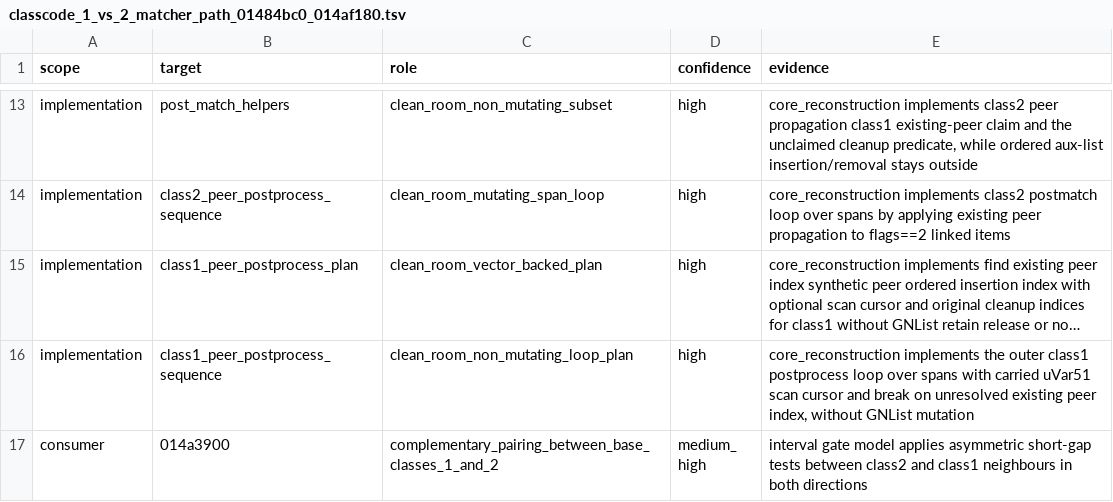
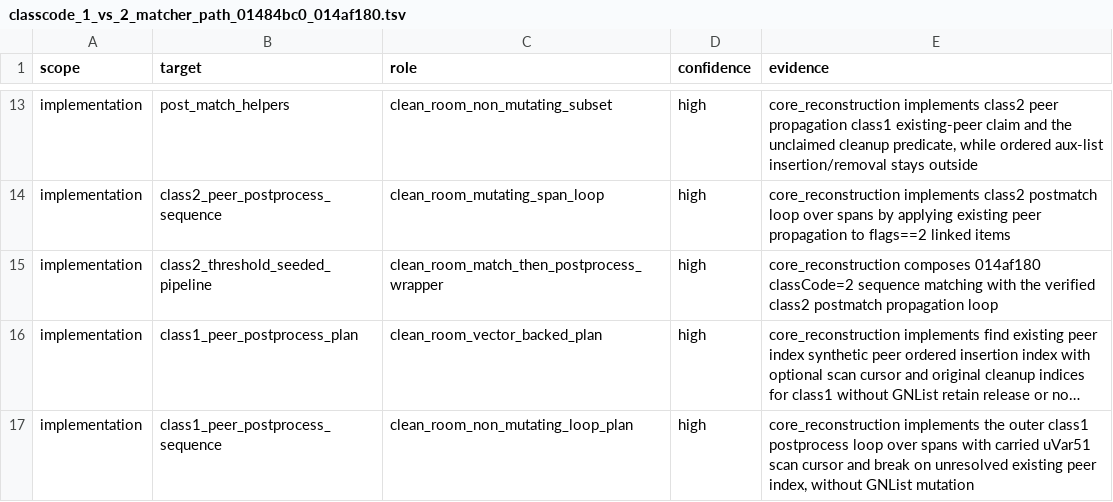
Before and after one commit to MichaelxBelmonte/progettoreverse, a TSV file: data/classcode_1_vs_2_matcher_path_01484bc0_014af180.tsv, drawn as a sheet; only a part is shown, gaps mark what is left out; the shorter side is filled out with more unchanged rows; long unchanged cells end in …; the diff names each change by its address in the sheet, - before the commit and + after, or states it on an @@ line.

Commit message:
Add class2 threshold pipeline wrapper

```diff
--- a/data/classcode_1_vs_2_matcher_path_01484bc0_014af180.tsv
+++ b/data/classcode_1_vs_2_matcher_path_01484bc0_014af180.tsv
+row 15: implementation | class2_threshold_seeded_pipeline | clean_room_match_then_postprocess_wrapper | high | core_reconstruction composes 014af180 classCode=2 sequence matching with the verified class2 postmatch propagation loop
```
Also changed, not shown: 7 other files.
